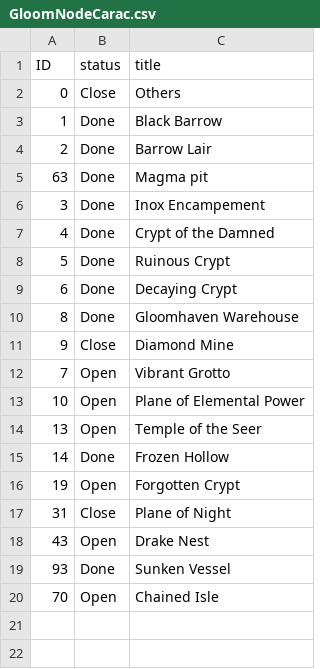
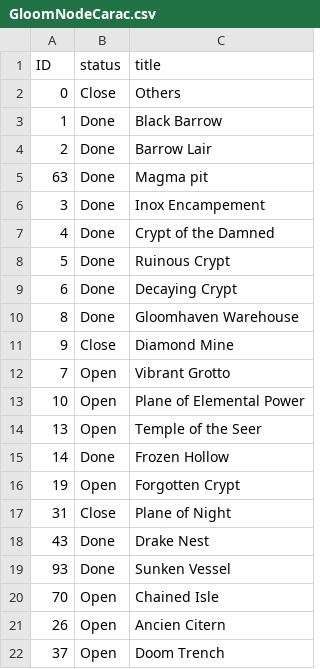
Before and after one commit to Umercia/Gloomhaven_campaign_chart, a CSV file: GloomNodeCarac.csv, drawn as a sheet.

```diff
--- a/GloomNodeCarac.csv
+++ b/GloomNodeCarac.csv
@@ -17,4 +17,6 @@ ID,status,title
 31,Close,Plane of Night
-43,Open,Drake Nest
+43,Done,Drake Nest
 93,Done,Sunken Vessel
 70,Open,Chained Isle
+26,Open,Ancien Citern
+37,Open,Doom Trench
```
Also changed, not shown: 2 other files.
